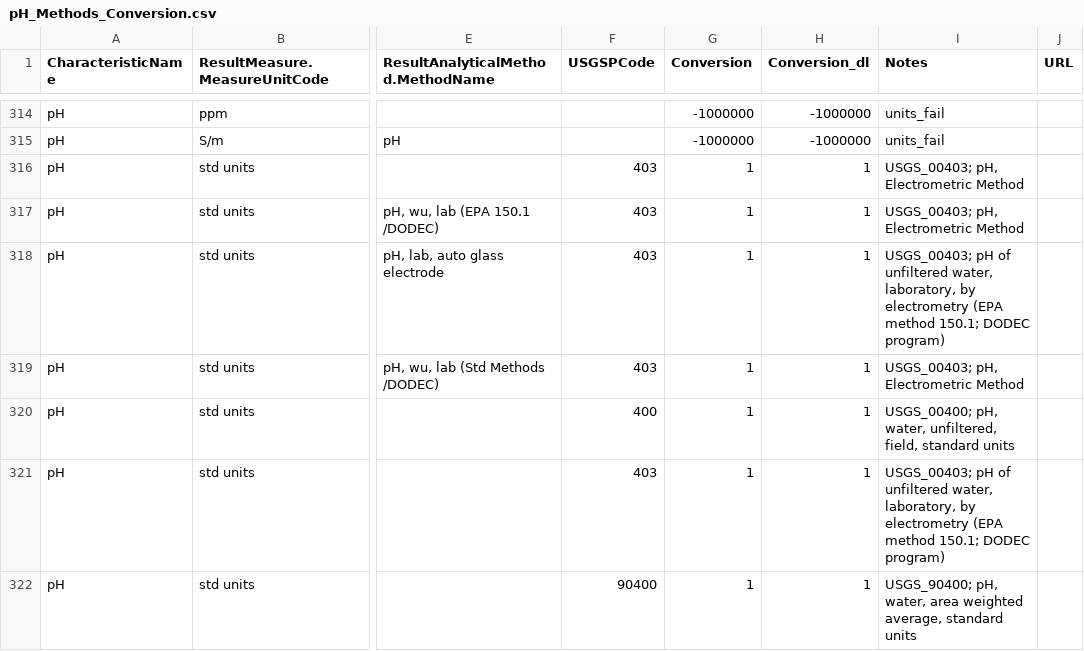
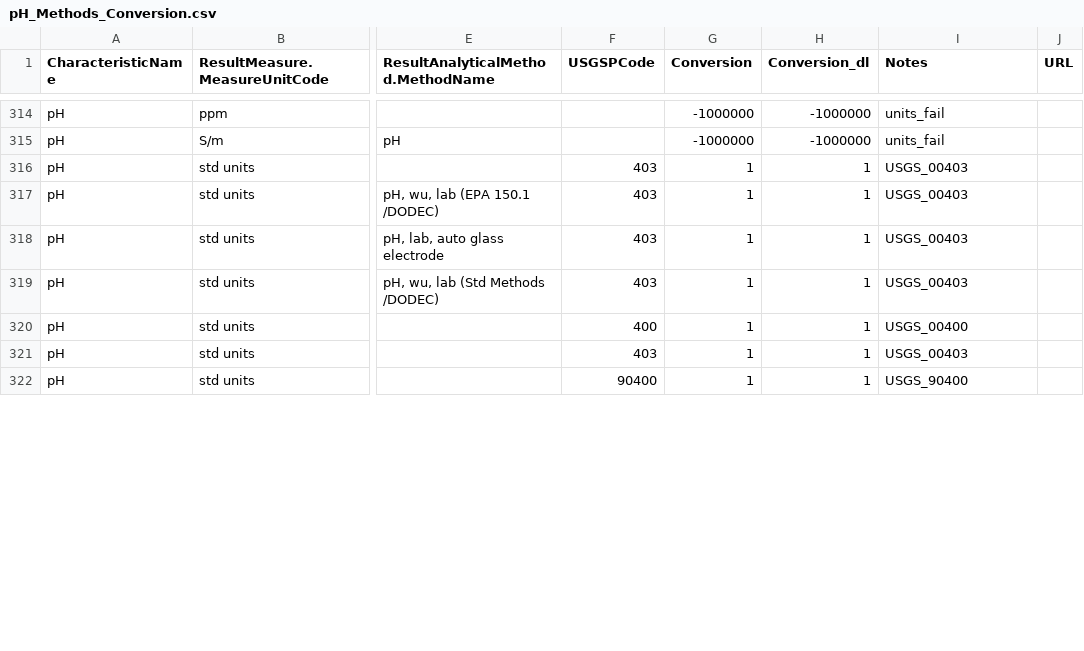
Before and after one commit to cont-limno/lagos_database, a CSV file: conversion_files/pH_Methods_Conversion.csv, drawn as a sheet; only a part is shown, gaps mark what is left out; the diff covers the shown part only; the diff names each change by its address in the sheet, - before the commit and + after, or states it on an @@ line.

Commit message:
Update pH_Methods_Conversion.csv
Tidied up

```diff
--- a/conversion_files/pH_Methods_Conversion.csv
+++ b/conversion_files/pH_Methods_Conversion.csv
-I316:I317 (Notes): USGS_00403; pH, Electrometric Method
+I316:I317 (Notes): USGS_00403
-I318 (Notes): USGS_00403; pH of unfiltered water, laboratory, by electrometry (EPA method 150.1; DODEC program)
+I318 (Notes): USGS_00403
-I319 (Notes): USGS_00403; pH, Electrometric Method
+I319 (Notes): USGS_00403
-I320 (Notes): USGS_00400; pH, water, unfiltered, field, standard units
+I320 (Notes): USGS_00400
-I321 (Notes): USGS_00403; pH of unfiltered water, laboratory, by electrometry (EPA method 150.1; DODEC program)
+I321 (Notes): USGS_00403
-I322 (Notes): USGS_90400; pH, water, area weighted average, standard units
+I322 (Notes): USGS_90400
```
Also changed, not shown: 124 edited cells elsewhere in this file.
